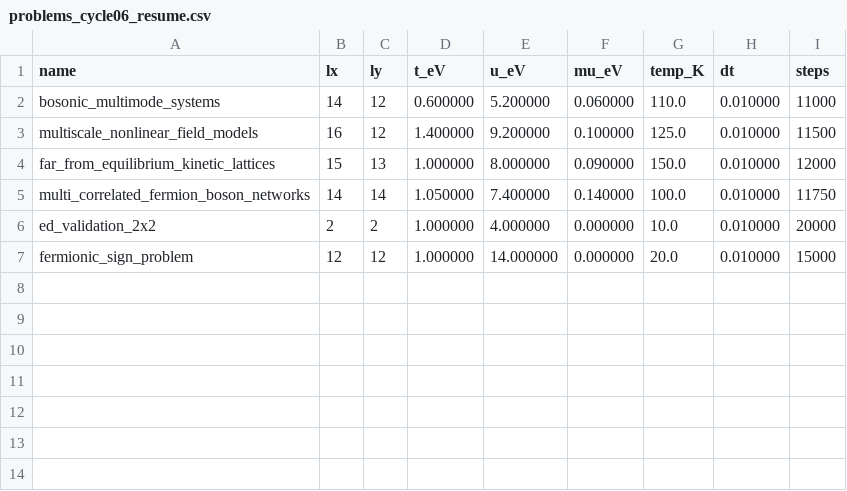
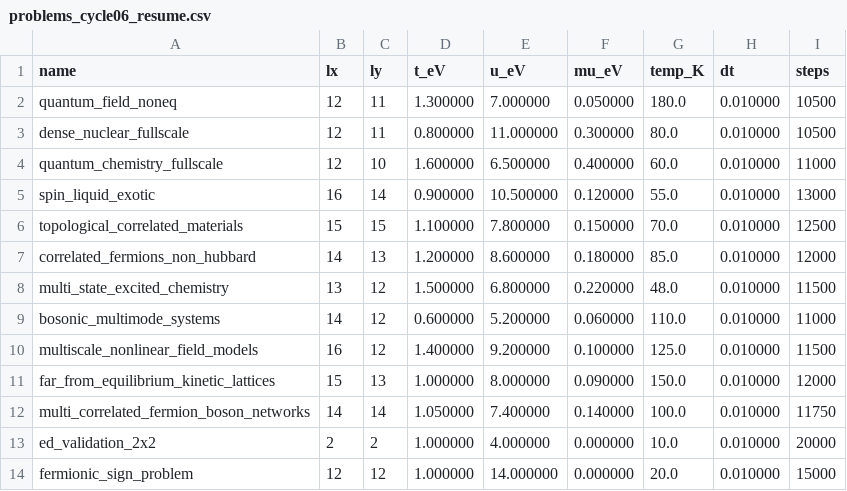
Before and after one commit to vgacofc/lumvorax2, a CSV file: src/advanced_calculations/quantum_problem_hubbard_hts/config/problems_cycle06_resume.csv, drawn as a sheet.

Commit message:
problems_cycle06_resume.csv

```diff
--- a/src/advanced_calculations/quantum_problem_hubbard_hts/config/problems_cycle06_resume.csv
+++ b/src/advanced_calculations/quantum_problem_hubbard_hts/config/problems_cycle06_resume.csv
@@ -1,2 +1,9 @@
 name,lx,ly,t_eV,u_eV,mu_eV,temp_K,dt,steps
+quantum_field_noneq,12,11,1.300000,7.000000,0.050000,180.0,0.010000,10500
+dense_nuclear_fullscale,12,11,0.800000,11.000000,0.300000,80.0,0.010000,10500
+quantum_chemistry_fullscale,12,10,1.600000,6.500000,0.400000,60.0,0.010000,11000
+spin_liquid_exotic,16,14,0.900000,10.500000,0.120000,55.0,0.010000,13000
+topological_correlated_materials,15,15,1.100000,7.800000,0.150000,70.0,0.010000,12500
+correlated_fermions_non_hubbard,14,13,1.200000,8.600000,0.180000,85.0,0.010000,12000
+multi_state_excited_chemistry,13,12,1.500000,6.800000,0.220000,48.0,0.010000,11500
 bosonic_multimode_systems,14,12,0.600000,5.200000,0.060000,110.0,0.010000,11000
```
